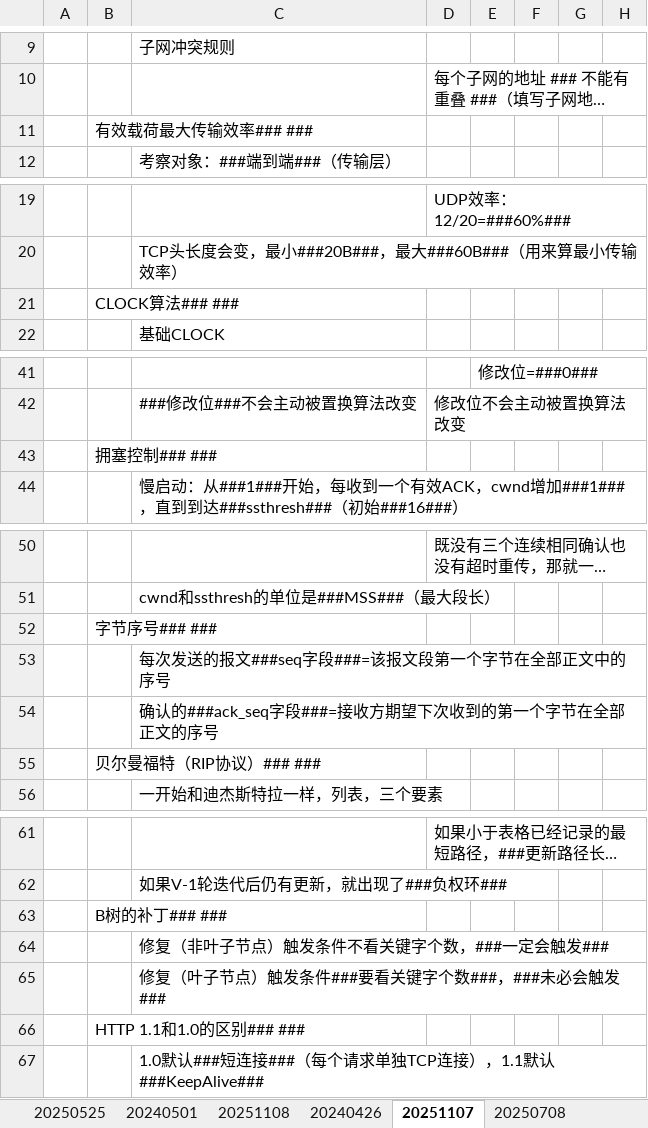
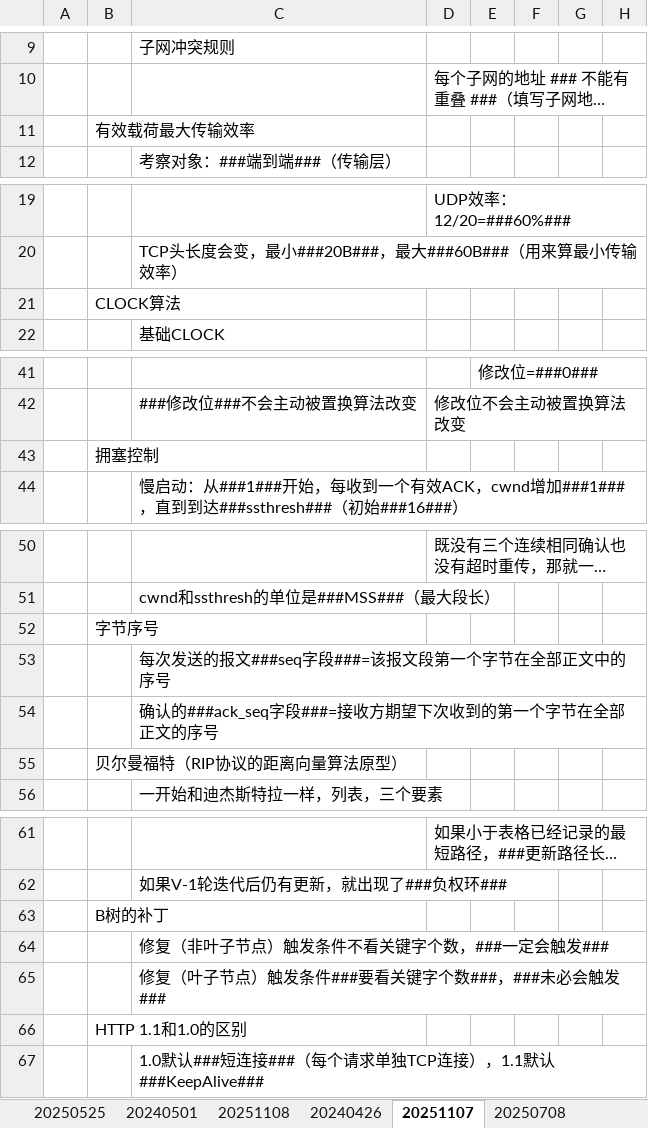
Before and after one commit to AlucardNosferatu/NPEE, an Excel workbook: Note/工作摘要.xlsx, sheet 20251107, drawn as a sheet; only a part is shown, gaps mark what is left out; long unchanged cells end in …; values as stored, in another font and other column widths than the file's, no borders; the diff names each change by its address in the sheet, - before the commit and + after, or states it on an @@ line.

```diff
--- a/Note/工作摘要.xlsx (sheet 20251107)
+++ b/Note/工作摘要.xlsx (sheet 20251107)
-B11: 有效载荷最大传输效率### ###
+B11: 有效载荷最大传输效率
-B21: CLOCK算法### ###
+B21: CLOCK算法
-B43: 拥塞控制### ###
+B43: 拥塞控制
-B52: 字节序号### ###
+B52: 字节序号
-B55: 贝尔曼福特（RIP协议）### ###
+B55: 贝尔曼福特（RIP协议的距离向量算法原型）
-B63: B树的补丁### ###
+B63: B树的补丁
-B66: HTTP 1.1和1.0的区别### ###
+B66: HTTP 1.1和1.0的区别
```
Also changed, not shown: sheet 20251108, sheet 20251113, sheet 20251112, sheet 20240426, sheet 20250619, sheet 20240323, 6 more sheets, 1 other file.
